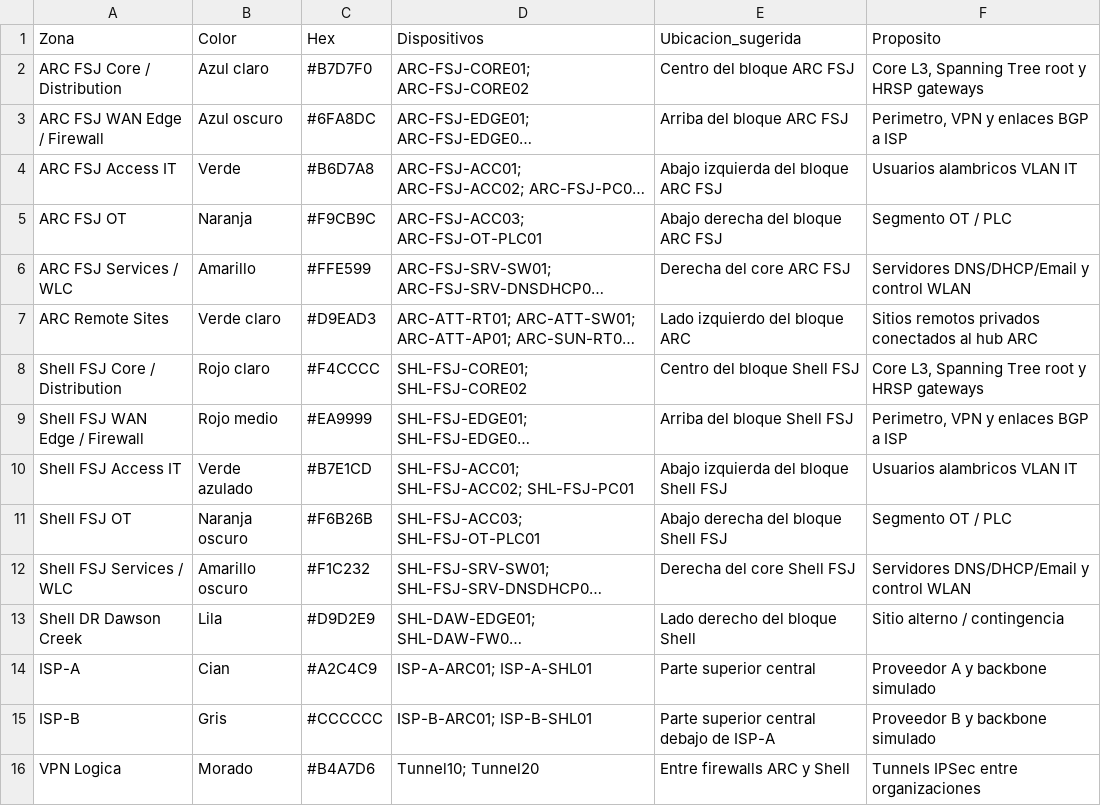
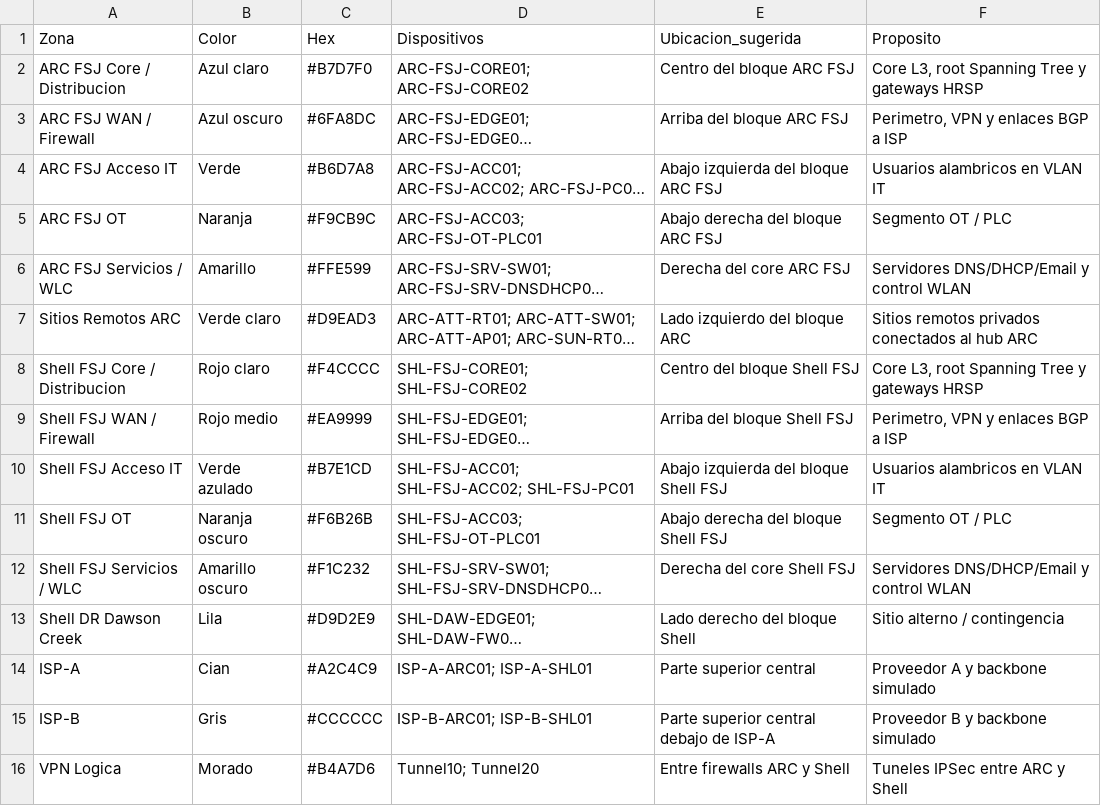
Before and after one commit to alonso284/NetworkingModel, a CSV file: Plan_Integracion_ARC_Shell_Inventario_y_Conexiones-PT(Zonas_Color).csv, drawn as a sheet; long unchanged cells end in …; the diff names each change by its address in the sheet, - before the commit and + after, or states it on an @@ line.

```diff
--- a/Plan_Integracion_ARC_Shell_Inventario_y_Conexiones-PT(Zonas_Color).csv
+++ b/Plan_Integracion_ARC_Shell_Inventario_y_Conexiones-PT(Zonas_Color).csv
-A2 (Zona): ARC FSJ Core / Distribution
+A2 (Zona): ARC FSJ Core / Distribucion
-F2 (Proposito): Core L3, Spanning Tree root y HRSP gateways
+F2 (Proposito): Core L3, root Spanning Tree y gateways HRSP
-A3 (Zona): ARC FSJ WAN Edge / Firewall
+A3 (Zona): ARC FSJ WAN / Firewall
-A4 (Zona): ARC FSJ Access IT
+A4 (Zona): ARC FSJ Acceso IT
-F4 (Proposito): Usuarios alambricos VLAN IT
+F4 (Proposito): Usuarios alambricos en VLAN IT
-A6 (Zona): ARC FSJ Services / WLC
+A6 (Zona): ARC FSJ Servicios / WLC
-A7 (Zona): ARC Remote Sites
+A7 (Zona): Sitios Remotos ARC
-A8 (Zona): Shell FSJ Core / Distribution
+A8 (Zona): Shell FSJ Core / Distribucion
-F8 (Proposito): Core L3, Spanning Tree root y HRSP gateways
+F8 (Proposito): Core L3, root Spanning Tree y gateways HRSP
-A9 (Zona): Shell FSJ WAN Edge / Firewall
+A9 (Zona): Shell FSJ WAN / Firewall
-A10 (Zona): Shell FSJ Access IT
+A10 (Zona): Shell FSJ Acceso IT
-F10 (Proposito): Usuarios alambricos VLAN IT
+F10 (Proposito): Usuarios alambricos en VLAN IT
-A12 (Zona): Shell FSJ Services / WLC
+A12 (Zona): Shell FSJ Servicios / WLC
-F16 (Proposito): Tunnels IPSec entre organizaciones
+F16 (Proposito): Tuneles IPSec entre ARC y Shell
```
Also changed, not shown: Plan_Integracion_ARC_Shell_Inventario_y_Conexiones-PT(Conexiones_Fisicas).csv, Plan_Integracion_ARC_Shell_Inventario_y_Conexiones-PT(Esquema_IP).csv, 8 other files.
